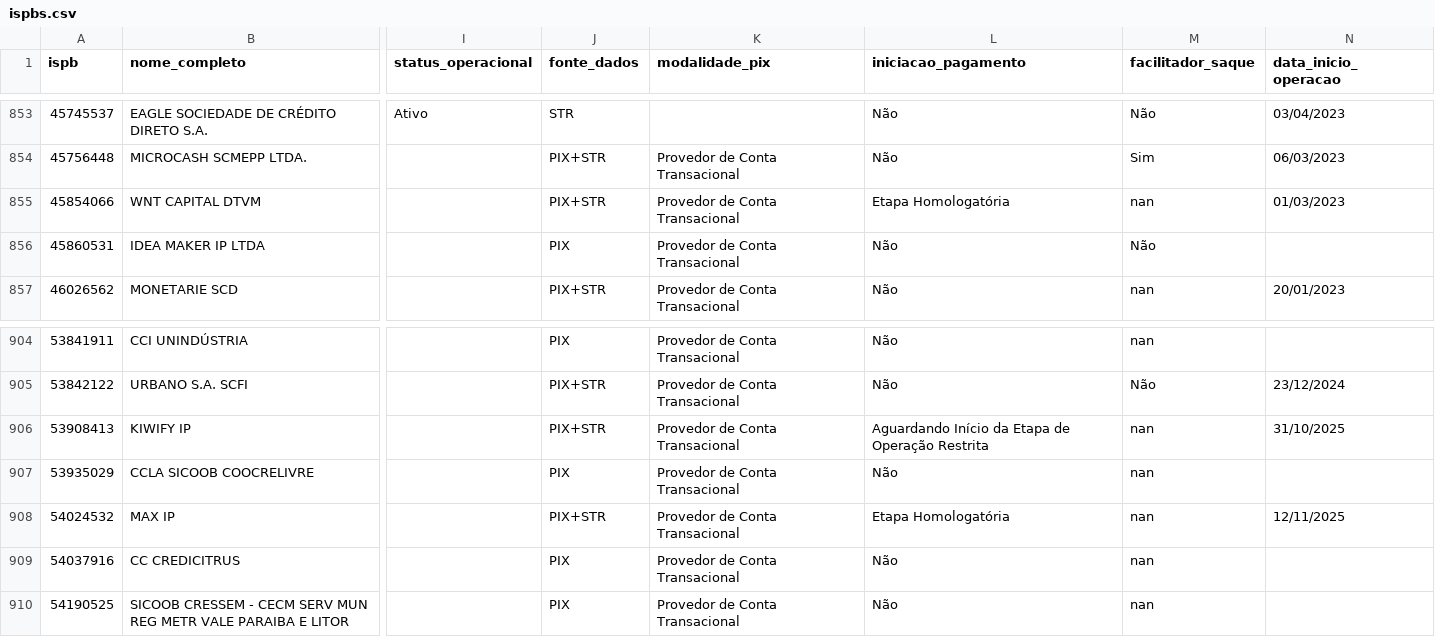
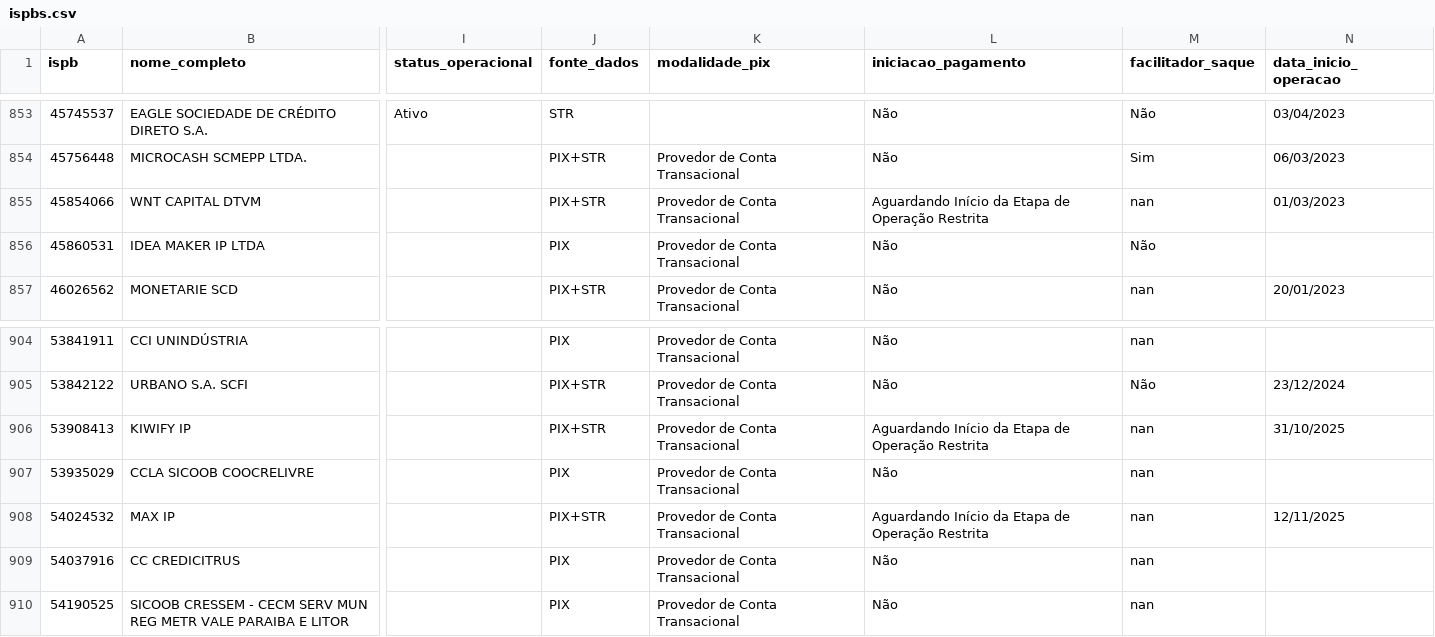
Before and after one commit to antoniopaolillo/brasil-ispb-database, a CSV file: data/ispbs.csv, drawn as a sheet; only a part is shown, gaps mark what is left out; the diff names each change by its address in the sheet, - before the commit and + after, or states it on an @@ line.

```diff
--- a/data/ispbs.csv
+++ b/data/ispbs.csv
-L855 (iniciacao_pagamento): Etapa Homologatória
+L855 (iniciacao_pagamento): Aguardando Início da Etapa de Operação Restrita
-L908 (iniciacao_pagamento): Etapa Homologatória
+L908 (iniciacao_pagamento): Aguardando Início da Etapa de Operação Restrita
```
Also changed, not shown: 2 other files.
